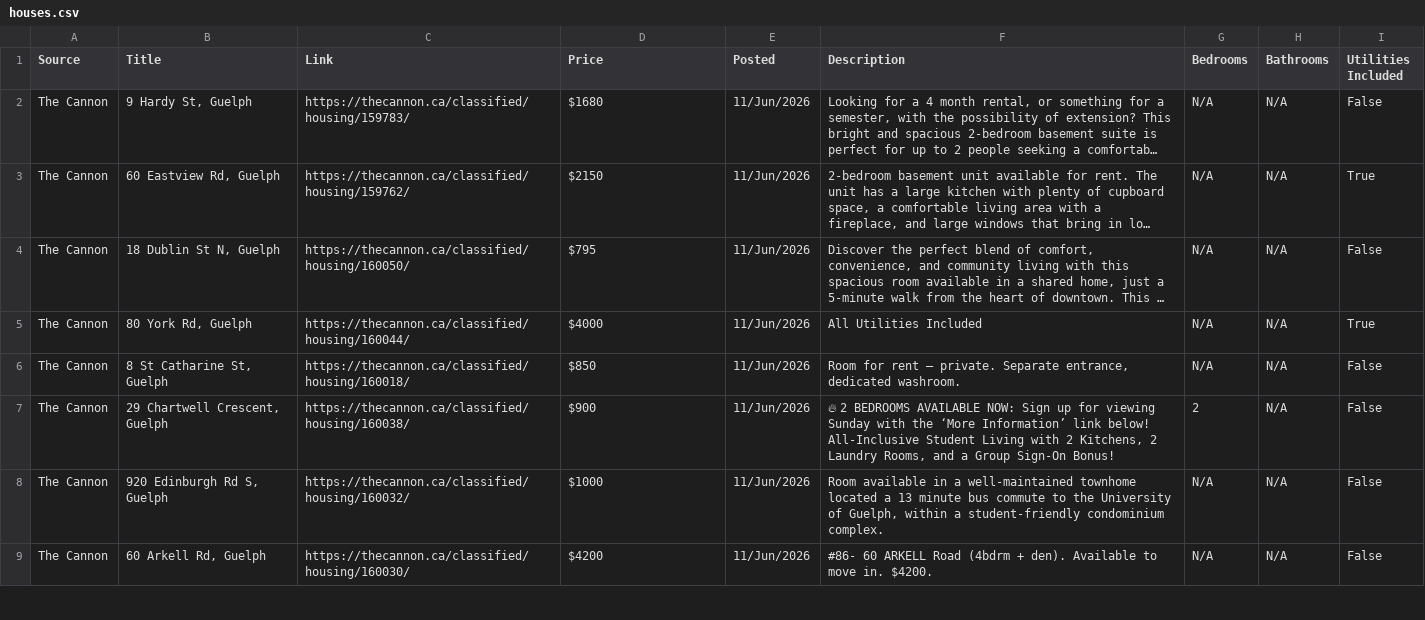
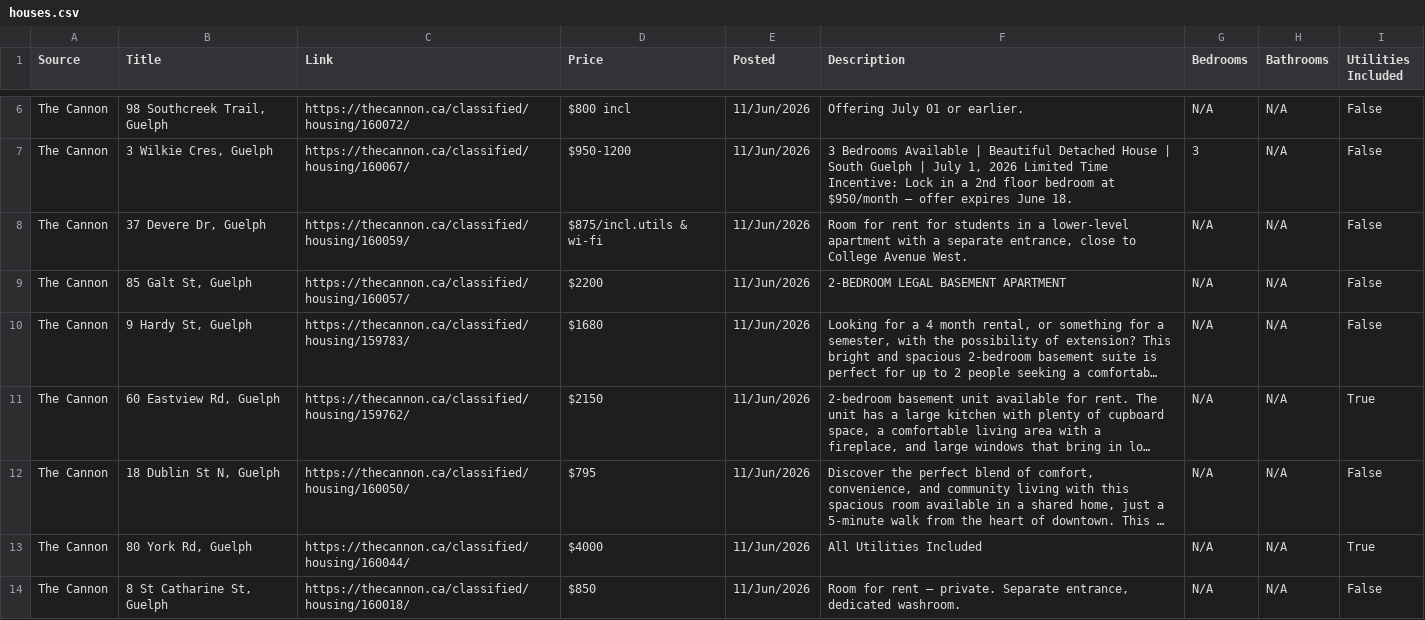
Before and after one commit to Jkhaleed/Rental-Scrapper, a CSV file: houses.csv, drawn as a sheet; only a part is shown, gaps mark what is left out; the shorter side is filled out with more unchanged rows; long unchanged cells end in …; the diff covers the shown part only; the diff names each change by its address in the sheet, - before the commit and + after, or states it on an @@ line.

```diff
--- a/houses.csv
+++ b/houses.csv
+row 6: The Cannon | 98 Southcreek Trail, Guelph | https://thecannon.ca/classified/housing/160072/ | $800 incl | 11/Jun/2026 | Offering July 01 or earlier. | N/A | N/A | False
+row 7: The Cannon | 3 Wilkie Cres, Guelph | https://thecannon.ca/classified/housing/160067/ | $950-1200 | 11/Jun/2026 | 3 Bedrooms Available | Beautiful Detached House | South Guelph | July 1, 2026 Limited Time Incentive: Lock in a 2nd floor bedroom at $950/month – offer expires June 18. | 3 | N/A | False
+row 8: The Cannon | 37 Devere Dr, Guelph | https://thecannon.ca/classified/housing/160059/ | $875/incl.utils & wi-fi | 11/Jun/2026 | Room for rent for students in a lower-level apartment with a separate entrance, close to College Avenue West. | N/A | N/A | False
+row 9: The Cannon | 85 Galt St, Guelph | https://thecannon.ca/classified/housing/160057/ | $2200 | 11/Jun/2026 | 2-BEDROOM LEGAL BASEMENT APARTMENT | N/A | N/A | False
```
Also changed, not shown: 4 added rows, 6 removed rows and 14 edited cells elsewhere in this file.
